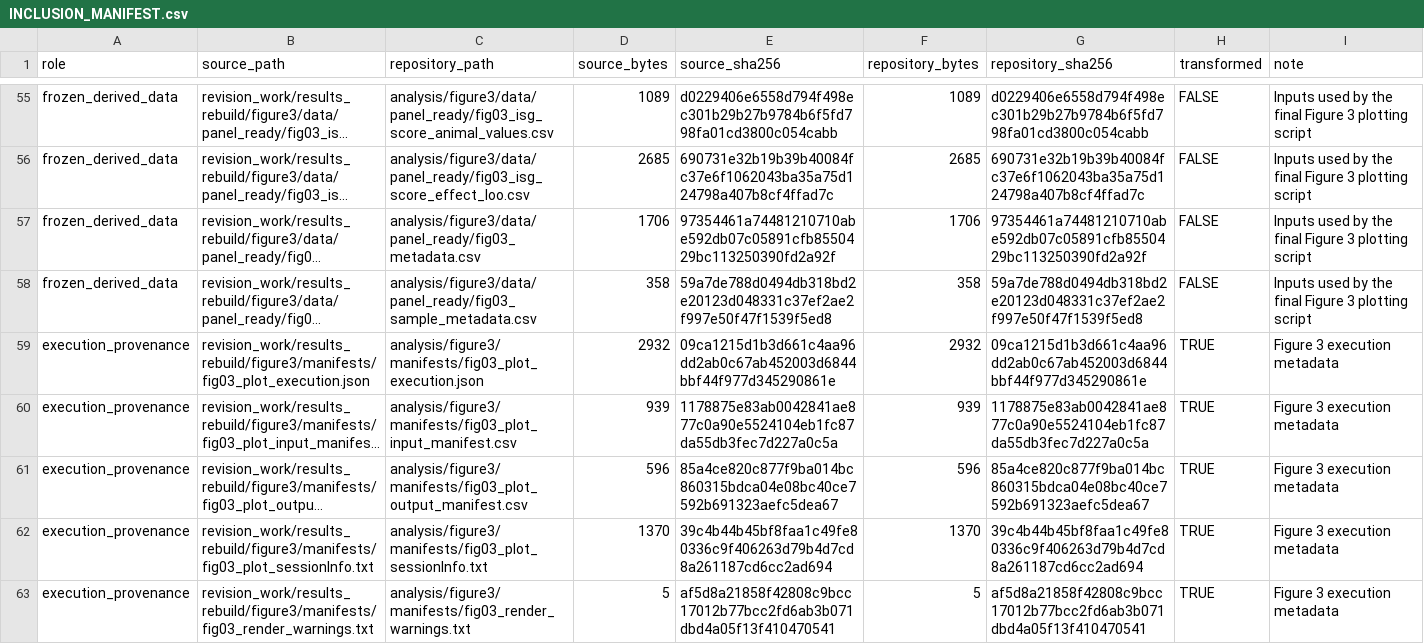
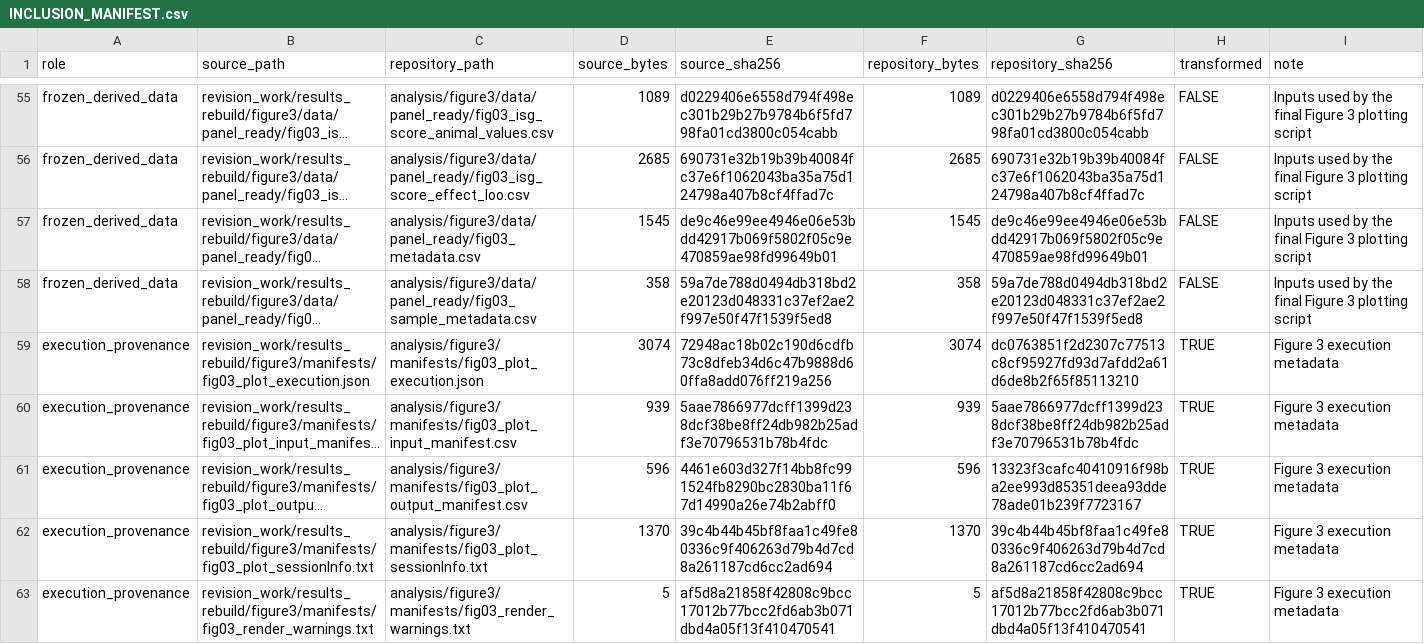
Before and after one commit to j2cliu/pocd-scrna-glia-revision, a CSV file: provenance/INCLUSION_MANIFEST.csv, drawn as a sheet; only a part is shown, gaps mark what is left out; long unchanged cells end in …; the diff covers the shown part only; the diff names each change by its address in the sheet, - before the commit and + after, or states it on an @@ line.

Commit message:
Sync final displays and harden release provenance

```diff
--- a/provenance/INCLUSION_MANIFEST.csv
+++ b/provenance/INCLUSION_MANIFEST.csv
-D57 (source_bytes): 1706
+D57 (source_bytes): 1545
-E57 (source_sha256): 97354461a74481210710abe592db07c05891cfb8550429bc113250390fd2a92f
+E57 (source_sha256): de9c46e99ee4946e06e53bdd42917b069f5802f05c9e470859ae98fd99649b01
-F57 (repository_bytes): 1706
+F57 (repository_bytes): 1545
-G57 (repository_sha256): 97354461a74481210710abe592db07c05891cfb8550429bc113250390fd2a92f
+G57 (repository_sha256): de9c46e99ee4946e06e53bdd42917b069f5802f05c9e470859ae98fd99649b01
-D59 (source_bytes): 2932
+D59 (source_bytes): 3074
-E59 (source_sha256): 09ca1215d1b3d661c4aa96dd2ab0c67ab452003d6844bbf44f977d345290861e
+E59 (source_sha256): 72948ac18b02c190d6cdfb73c8dfeb34d6c47b9888d60ffa8add076ff219a256
-F59 (repository_bytes): 2932
+F59 (repository_bytes): 3074
-G59 (repository_sha256): 09ca1215d1b3d661c4aa96dd2ab0c67ab452003d6844bbf44f977d345290861e
+G59 (repository_sha256): dc0763851f2d2307c77513c8cf95927fd93d7afdd2a61d6de8b2f65f85113210
-E60 (source_sha256): 1178875e83ab0042841ae877c0a90e5524104eb1fc87da55db3fec7d227a0c5a
+E60 (source_sha256): 5aae7866977dcff1399d238dcf38be8ff24db982b25adf3e70796531b78b4fdc
-G60 (repository_sha256): 1178875e83ab0042841ae877c0a90e5524104eb1fc87da55db3fec7d227a0c5a
+G60 (repository_sha256): 5aae7866977dcff1399d238dcf38be8ff24db982b25adf3e70796531b78b4fdc
-E61 (source_sha256): 85a4ce820c877f9ba014bc860315bdca04e08bc40ce7592b691323aefc5dea67
+E61 (source_sha256): 4461e603d327f14bb8fc991524fb8290bc2830ba11f67d14990a26e74b2abff0
-G61 (repository_sha256): 85a4ce820c877f9ba014bc860315bdca04e08bc40ce7592b691323aefc5dea67
+G61 (repository_sha256): 13323f3cafc40410916f98ba2ee993d85351deea93dde78ade01b239f7723167
```
Also changed, not shown: 83 edited cells elsewhere in this file, analysis/figure1/manifests/fig01_plot_output_manifest.csv, analysis/figure3/data/panel_ready/fig03_metadata.csv, 32 other files.
